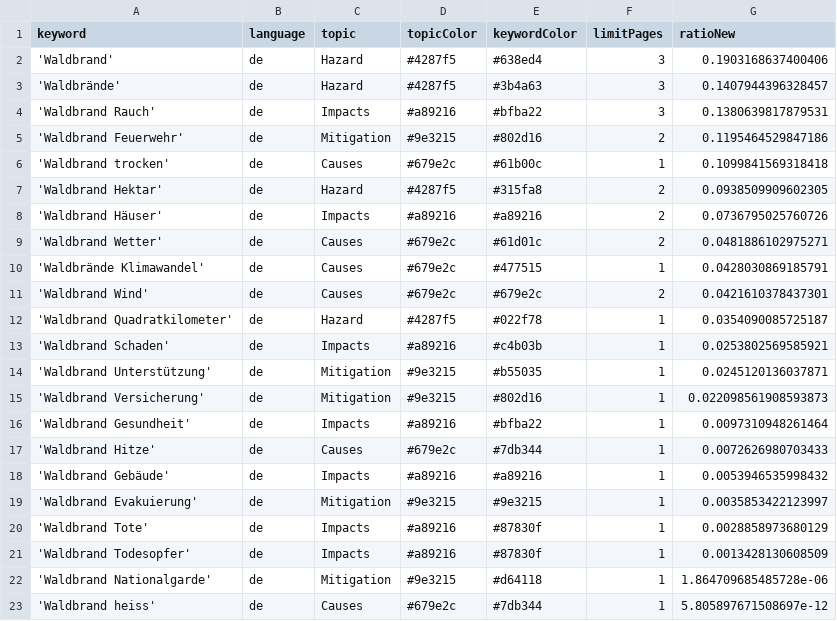
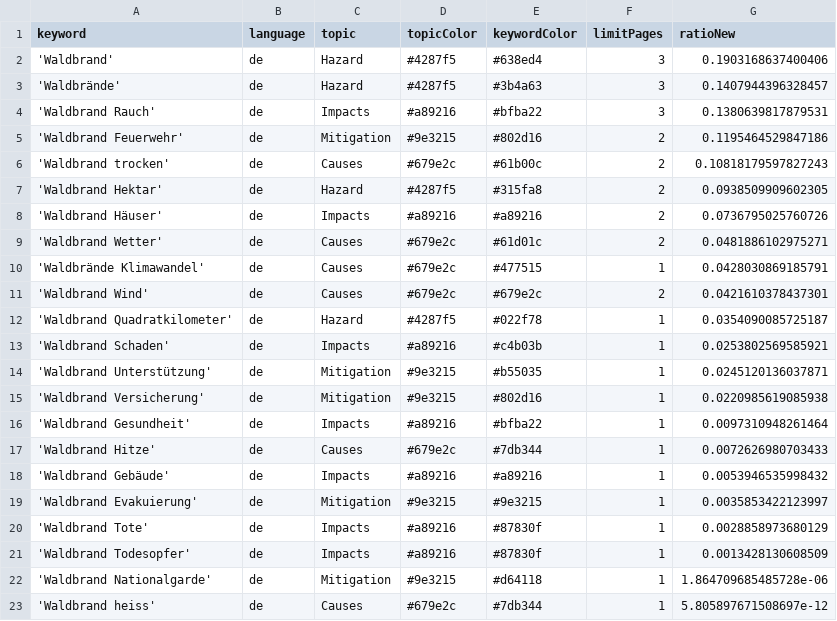
Before and after one commit to a-p312-news/winterIsComing, a CSV file: keywords.csv, drawn as a sheet.

```diff
--- a/keywords.csv
+++ b/keywords.csv
@@ -5,3 +5,3 @@ keyword,language,topic,topicColor,keywordColor,limitPages,ratioNew
 'Waldbrand Feuerwehr',de,Mitigation,#9e3215,#802d16,2,0.1195464529847186
-'Waldbrand trocken',de,Causes,#679e2c,#61b00c,1,0.1099841569318418
+'Waldbrand trocken',de,Causes,#679e2c,#61b00c,2,0.10818179597827243
 'Waldbrand Hektar',de,Hazard,#4287f5,#315fa8,2,0.0938509909602305
@@ -14,3 +14,3 @@ keyword,language,topic,topicColor,keywordColor,limitPages,ratioNew
 'Waldbrand Unterstützung',de,Mitigation,#9e3215,#b55035,1,0.0245120136037871
-'Waldbrand Versicherung',de,Mitigation,#9e3215,#802d16,1,0.022098561908593873
+'Waldbrand Versicherung',de,Mitigation,#9e3215,#802d16,1,0.0220985619085938
 'Waldbrand Gesundheit',de,Impacts,#a89216,#bfba22,1,0.0097310948261464
```
Also changed, not shown: csv/news_2026_06.csv.
